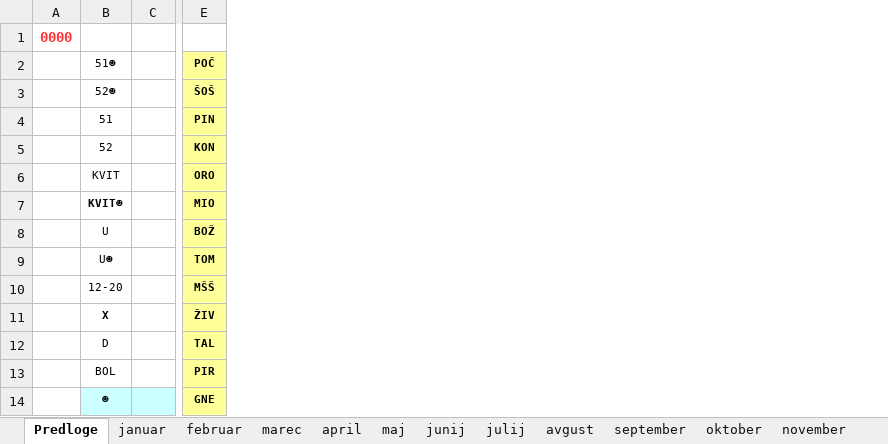
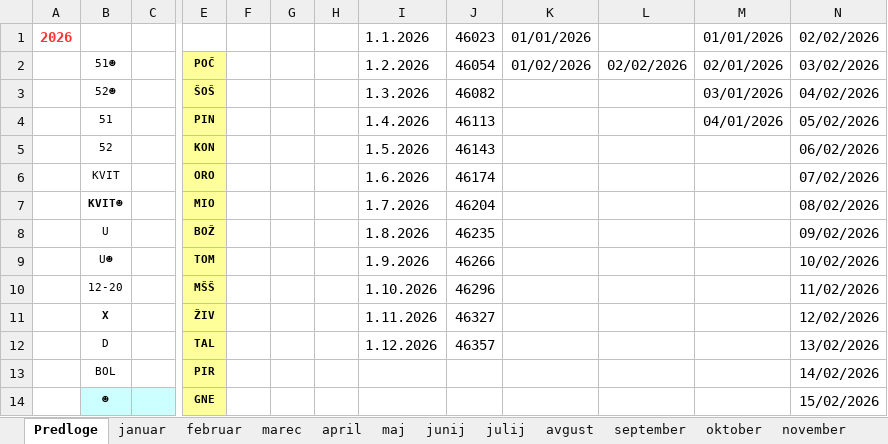
Before and after one commit to jiri-hollan/kardiosi, an Excel workbook: kardio/servis/prototipi/prototipKoledarja.xlsx, sheet Predloge, drawn as a sheet; only a part is shown, gaps mark what is left out; values as stored, in another font and other column widths than the file's, no borders; removed rows and columns are numbered as before the commit, all else as after; the diff names each change by its address in the sheet, - before the commit and + after, or states it on an @@ line.

```diff
--- a/kardio/servis/prototipi/prototipKoledarja.xlsx (sheet Predloge)
+++ b/kardio/servis/prototipi/prototipKoledarja.xlsx (sheet Predloge)
-column A, row 1: 0000
+column A, row 1: 2026
+column F, empty
+column G, empty
+column H, empty
+column I, rows 1-12: 1.1.2026 | 1.2.2026 | 1.3.2026 | 1.4.2026 | 1.5.2026 | 1.6.2026 | 1.7.2026 | 1.8.2026 | 1.9.2026 | 1.10.2026 | 1.11.2026 | 1.12.2026
+column J, rows 1-12: 46023 | 46054 | 46082 | 46113 | 46143 | 46174 | 46204 | 46235 | 46266 | 46296 | 46327 | 46357
+column K, rows 1-2: 01/01/2026 | 01/02/2026
+column L, row 2: 02/02/2026
+column M, rows 1-4: 01/01/2026 | 02/01/2026 | 03/01/2026 | 04/01/2026
+column N, rows 1-14: 02/02/2026 | 03/02/2026 | 04/02/2026 | 05/02/2026 | 06/02/2026 | 07/02/2026 | 08/02/2026 | 09/02/2026 | 10/02/2026 | 11/02/2026 | 12/02/2026 | 13/02/2026 | 14/02/2026 | 15/02/2026
```
Also changed, not shown: sheet statistika, sheet februar, sheet junij, sheet julij, sheet april, sheet september, 7 more sheets, 1 other file.
